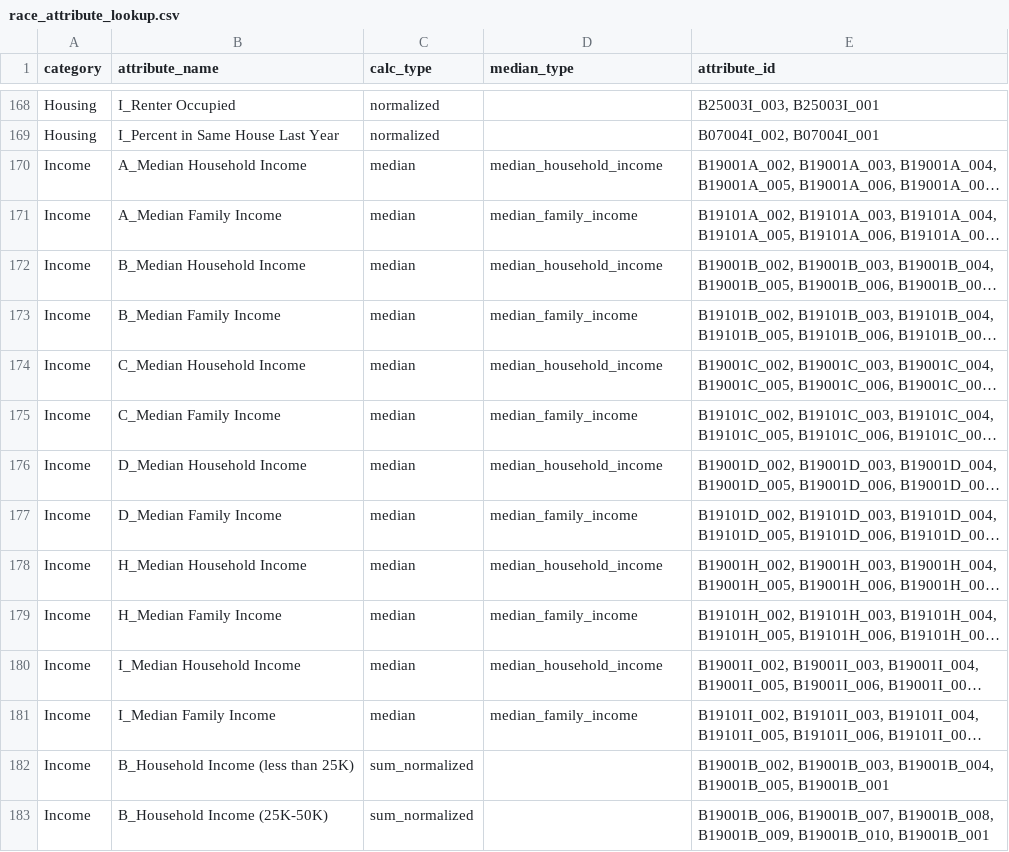
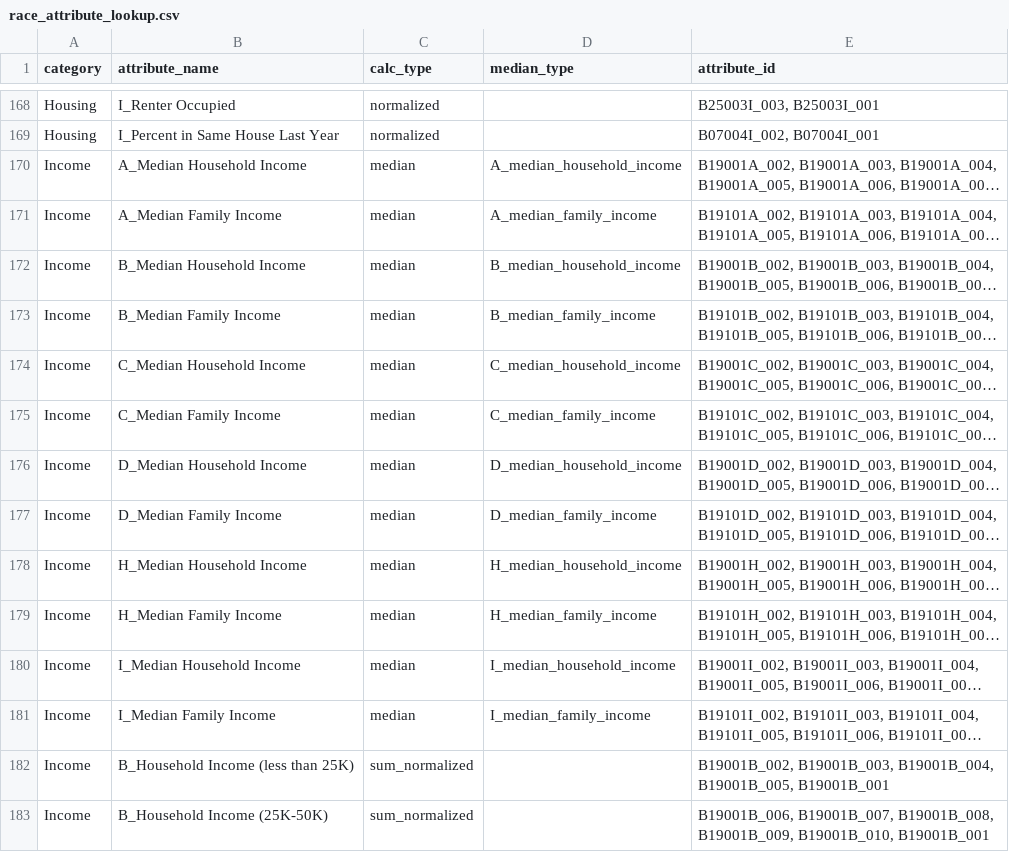
Before and after one commit to sfcpc/san-francisco-neighborhood-profiles, a CSV file: lookup_tables/race_attribute_lookup.csv, drawn as a sheet; only a part is shown, gaps mark what is left out; long unchanged cells end in …; the diff names each change by its address in the sheet, - before the commit and + after, or states it on an @@ line.

```diff
--- a/lookup_tables/race_attribute_lookup.csv
+++ b/lookup_tables/race_attribute_lookup.csv
-D170 (median_type): median_household_income
+D170 (median_type): A_median_household_income
-D171 (median_type): median_family_income
+D171 (median_type): A_median_family_income
-D172 (median_type): median_household_income
+D172 (median_type): B_median_household_income
-D173 (median_type): median_family_income
+D173 (median_type): B_median_family_income
-D174 (median_type): median_household_income
+D174 (median_type): C_median_household_income
-D175 (median_type): median_family_income
+D175 (median_type): C_median_family_income
-D176 (median_type): median_household_income
+D176 (median_type): D_median_household_income
-D177 (median_type): median_family_income
+D177 (median_type): D_median_family_income
-D178 (median_type): median_household_income
+D178 (median_type): H_median_household_income
-D179 (median_type): median_family_income
+D179 (median_type): H_median_family_income
-D180 (median_type): median_household_income
+D180 (median_type): I_median_household_income
-D181 (median_type): median_family_income
+D181 (median_type): I_median_family_income
```
Also changed, not shown: lookup_tables/geo_lookup_2010.csv, lookup_tables/race_attribute_lookup_past.csv, 27 other files.
